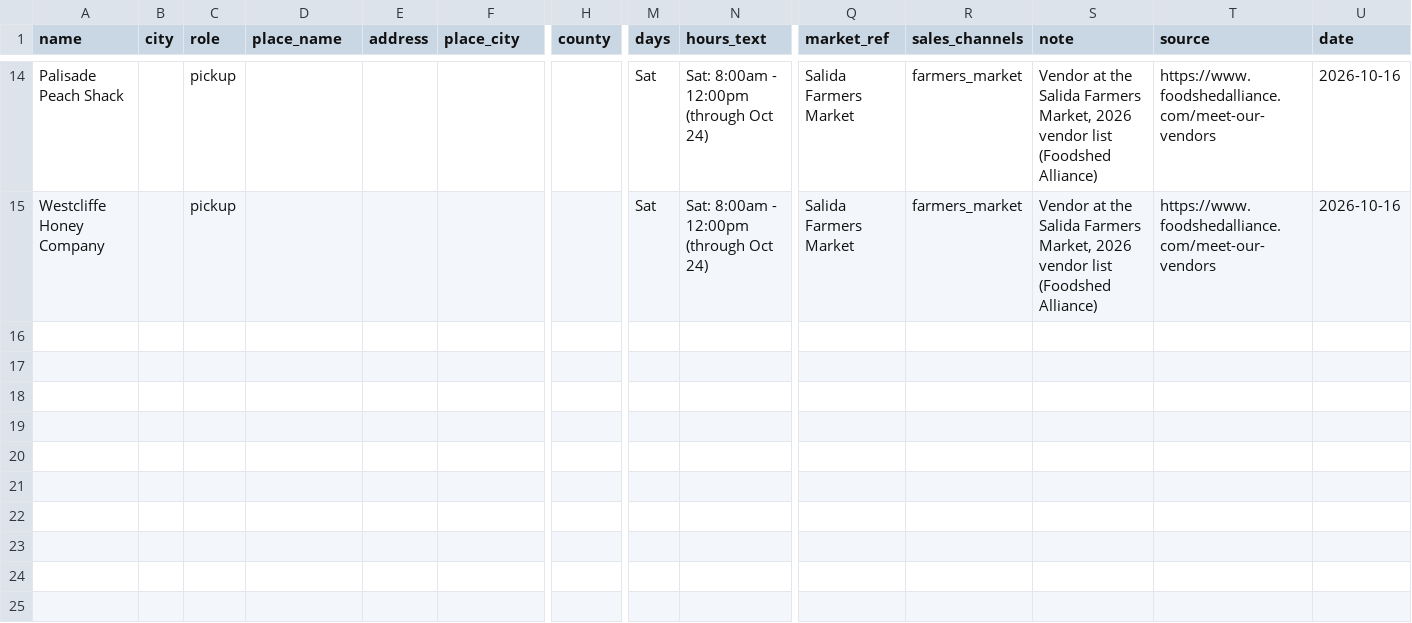
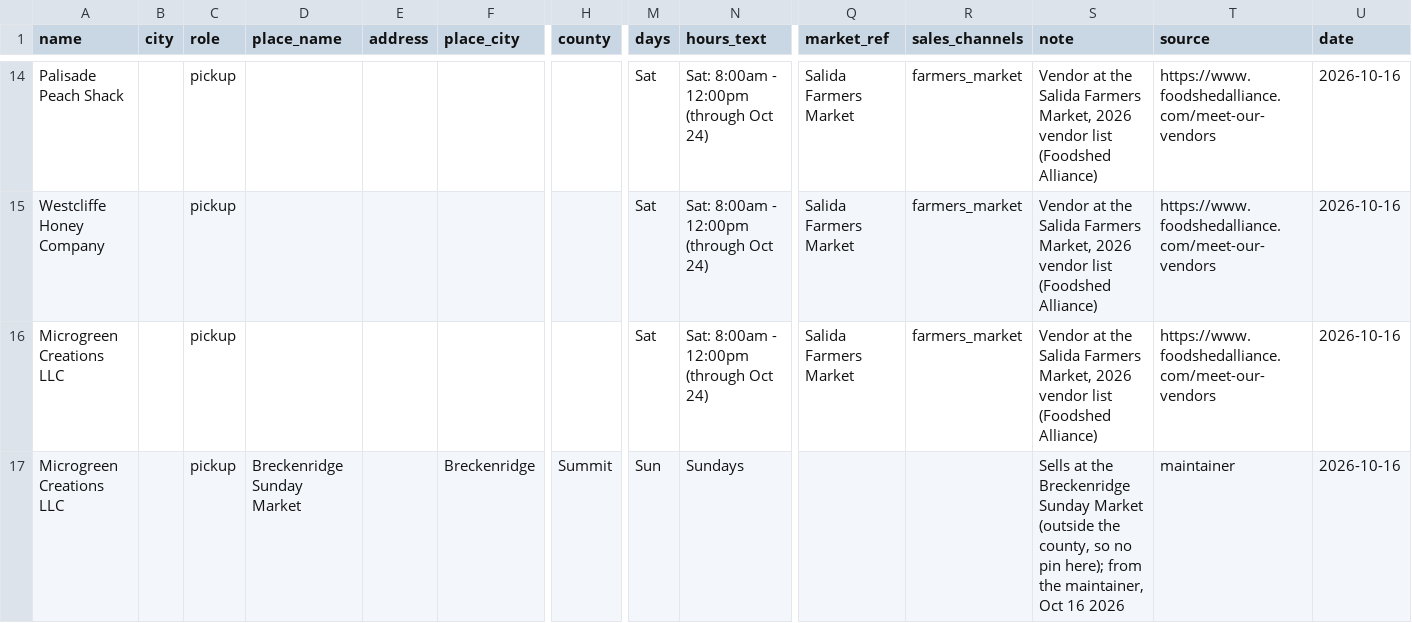
Before and after one commit to open-food-web/colorado-open-food-web, a CSV file: inputs/locations.csv, drawn as a sheet; only a part is shown, gaps mark what is left out; rows hold the shown columns only; the diff names each change by its address in the sheet, - before the commit and + after, or states it on an @@ line.

```diff
--- a/inputs/locations.csv
+++ b/inputs/locations.csv
+row 16: Microgreen Creations LLC |  | pickup |  |  |  |  | Sat | Sat: 8:00am - 12:00pm (through Oct 24) | Salida Farmers Market | farmers_market | Vendor at the Salida Farmers Market, 2026 vendor list (Foodshed Alliance) | https://www.foodshedalliance.com/meet-our-vendors | 2026-10-16
+row 17: Microgreen Creations LLC |  | pickup | Breckenridge Sunday Market |  | Breckenridge | Summit | Sun | Sundays |  |  | Sells at the Breckenridge Sunday Market (outside the county, so no pin here); from the maintainer, Oct 16 2026 | maintainer | 2026-10-16
```
Also changed, not shown: data/chaffee-county/locations.csv, data/chaffee-county/producer_locations.csv, 8 other files.
